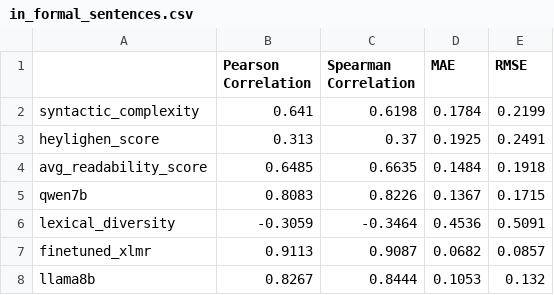
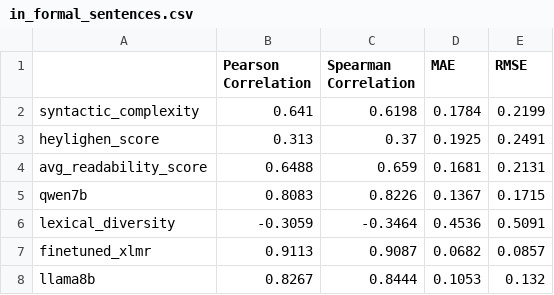
Before and after one commit to tanikina/text-formality, a CSV file: results/in_formal_sentences.csv, drawn as a sheet.

```diff
--- a/results/in_formal_sentences.csv
+++ b/results/in_formal_sentences.csv
@@ -3,3 +3,3 @@ syntactic_complexity,0.641,0.6198,0.1784,0.2199
 heylighen_score,0.313,0.37,0.1925,0.2491
-avg_readability_score,0.6485,0.6635,0.1484,0.1918
+avg_readability_score,0.6488,0.659,0.1681,0.2131
 qwen7b,0.8083,0.8226,0.1367,0.1715
```
Also changed, not shown: data/in_formal_sentences/annotated/avg_readability_score_test.csv, data/pavlick_formality/annotated/avg_readability_score_test.csv, 1 other file.
